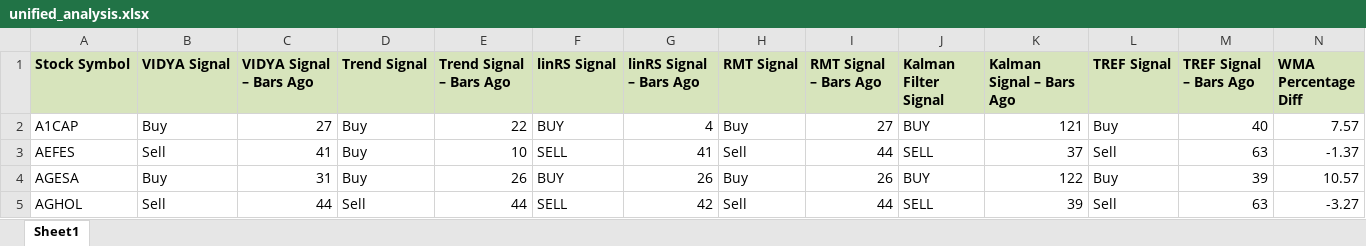
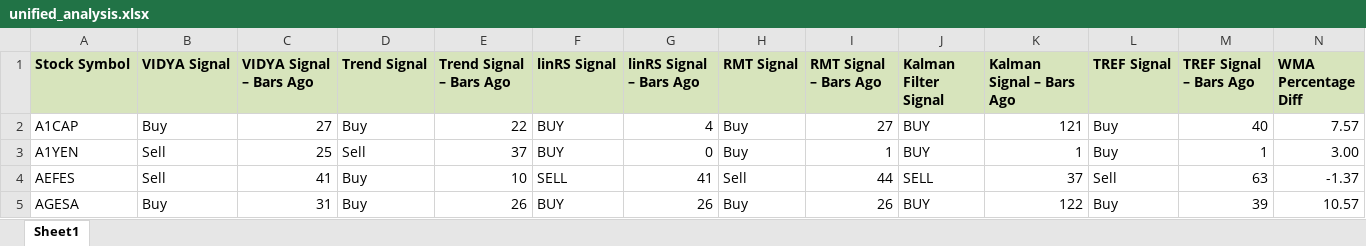
Before and after one commit to Omntg/opt_code, an Excel workbook: unified_analysis.xlsx, sheet Sheet1, drawn as a sheet; only a part is shown; the shorter side is filled out with more unchanged rows; values as stored, in another font and other column widths than the file's, no borders; conditional formats not drawn; rows hold the shown columns only; the diff names each change by its address in the sheet, - before the commit and + after, or states it on an @@ line.

```diff
--- a/unified_analysis.xlsx (sheet Sheet1)
+++ b/unified_analysis.xlsx (sheet Sheet1)
+row 3: A1YEN | Sell | 25 | Sell | 37 | BUY | 0 | Buy | 1 | BUY | 1 | Buy | 1 | 3.00
```
